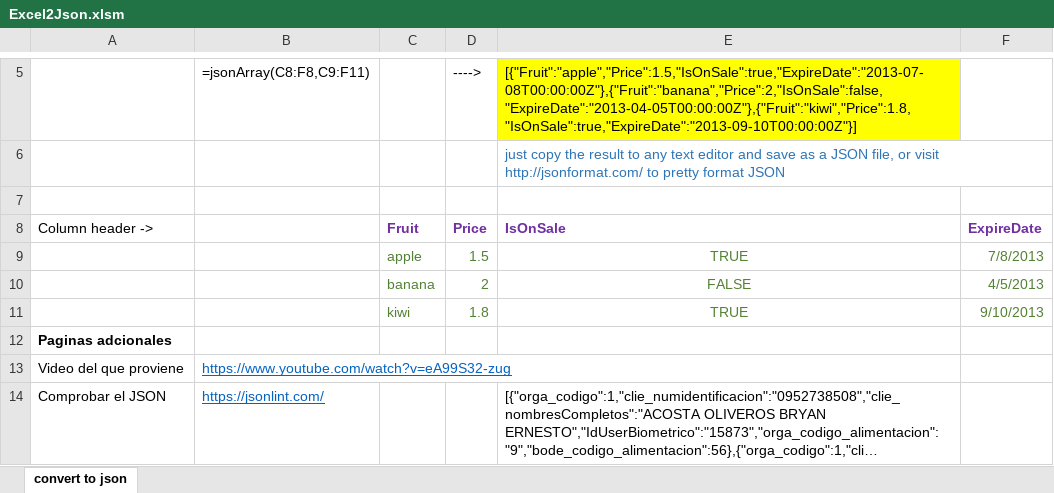
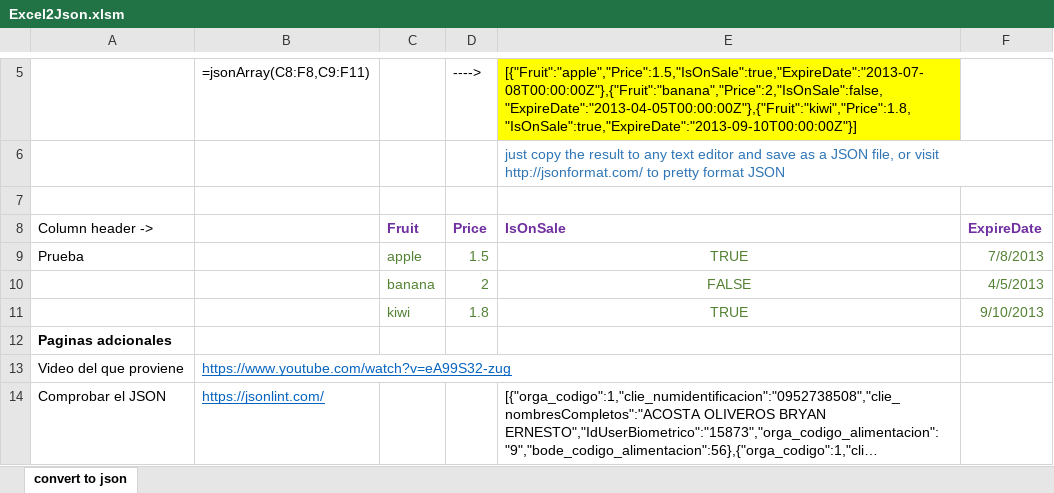
Before and after one commit to cemoreirar/ExcelTricks, an Excel workbook: Excel2Json.xlsm, sheet convert to json, drawn as a sheet; only a part is shown, gaps mark what is left out; long unchanged cells end in …; values as stored, in another font and other column widths than the file's, no borders; the diff names each change by its address in the sheet, - before the commit and + after, or states it on an @@ line.

Commit message:
Prueba -am

```diff
--- a/Excel2Json.xlsm (sheet convert to json)
+++ b/Excel2Json.xlsm (sheet convert to json)
-A9 (Column header ->): (empty)
+A9 (Column header ->): Prueba
```
